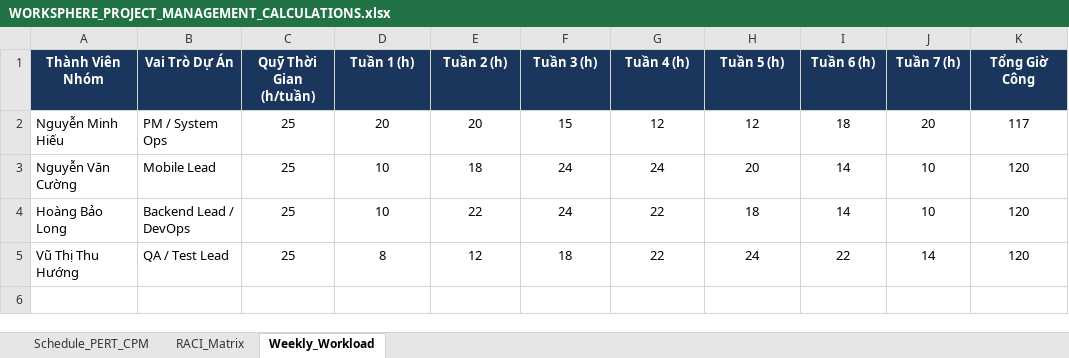
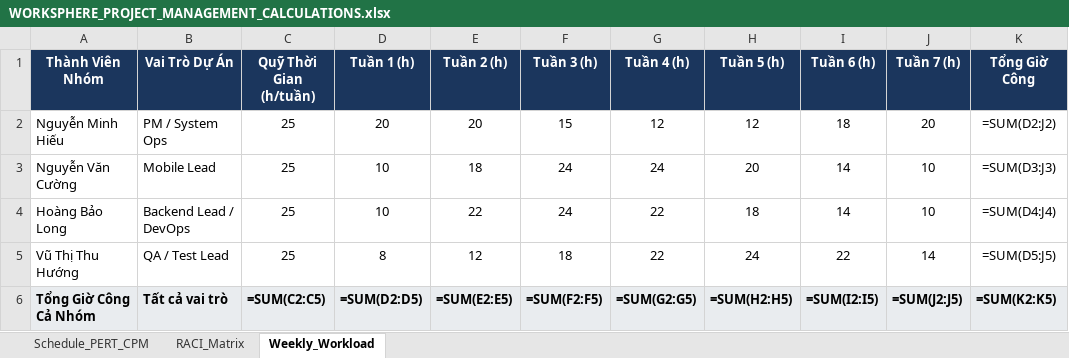
Before and after one commit to c06-prog/WorkSphere, an Excel workbook: reports/stage20/it-project-management/WORKSPHERE_PROJECT_MANAGEMENT_CALCULATIONS.xlsx, sheet Weekly_Workload, drawn as a sheet; values as stored, in another font and other column widths than the file's, no borders; formulas without a stored value are shown as written; the diff names each change by its address in the sheet, - before the commit and + after, or states it on an @@ line.

```diff
--- a/reports/stage20/it-project-management/WORKSPHERE_PROJECT_MANAGEMENT_CALCULATIONS.xlsx (sheet Weekly_Workload)
+++ b/reports/stage20/it-project-management/WORKSPHERE_PROJECT_MANAGEMENT_CALCULATIONS.xlsx (sheet Weekly_Workload)
-K2 (Tổng Giờ Công): 117
+K2 (Tổng Giờ Công): =SUM(D2:J2)
-K3 (Tổng Giờ Công): 120
+K3 (Tổng Giờ Công): =SUM(D3:J3)
-K4 (Tổng Giờ Công): 120
+K4 (Tổng Giờ Công): =SUM(D4:J4)
-K5 (Tổng Giờ Công): 120
+K5 (Tổng Giờ Công): =SUM(D5:J5)
+row 6: Tổng Giờ Công Cả Nhóm | Tất cả vai trò | =SUM(C2:C5) | =SUM(D2:D5) | =SUM(E2:E5) | =SUM(F2:F5) | =SUM(G2:G5) | =SUM(H2:H5) | =SUM(I2:I5) | =SUM(J2:J5) | =SUM(K2:K5)
```
Also changed, not shown: sheet Schedule_PERT_CPM, 4 other files.
